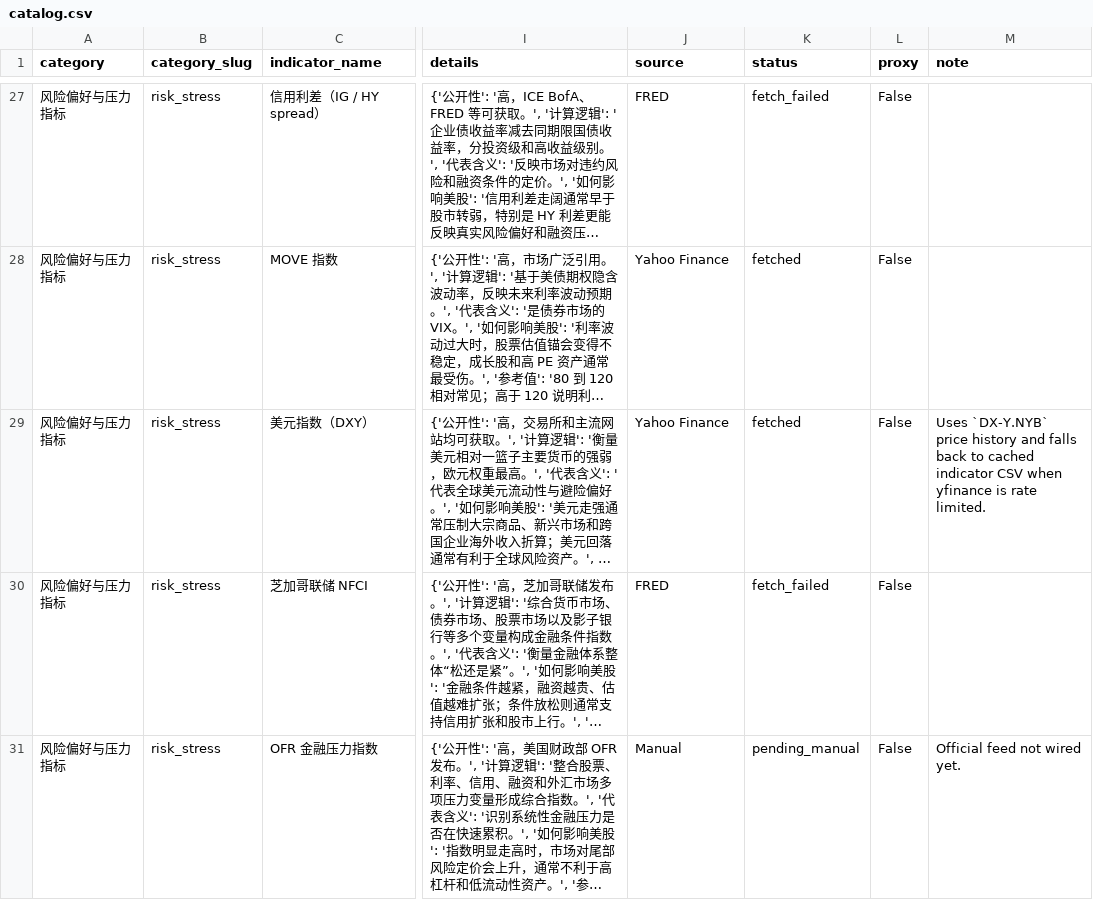
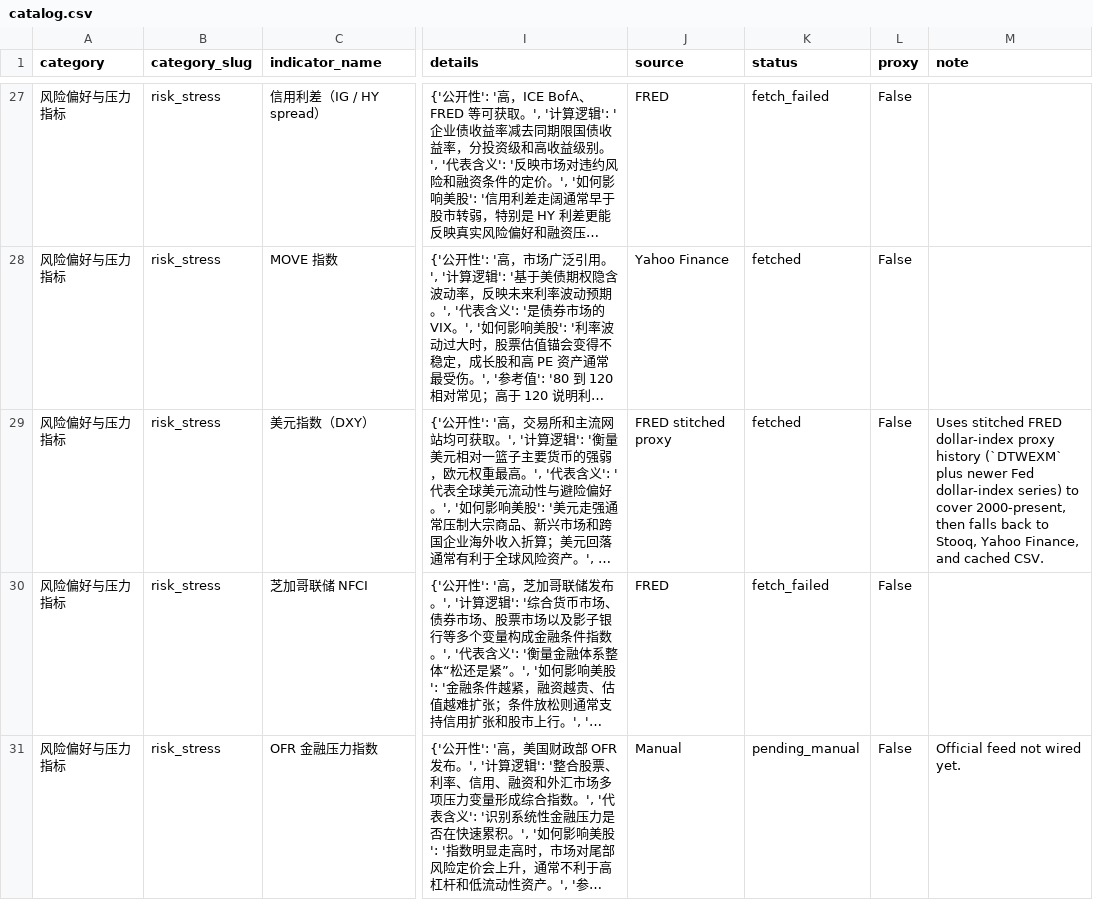
Before and after one commit to lolsd/stock_analyst, a CSV file: output/us_stock_indicators/catalog.csv, drawn as a sheet; only a part is shown, gaps mark what is left out; long unchanged cells end in …; the diff names each change by its address in the sheet, - before the commit and + after, or states it on an @@ line.

```diff
--- a/output/us_stock_indicators/catalog.csv
+++ b/output/us_stock_indicators/catalog.csv
-J29 (source): Yahoo Finance
+J29 (source): FRED stitched proxy
-M29 (note): Uses `DX-Y.NYB` price history and falls back to cached indicator CSV when yfinance is rate limited.
+M29 (note): Uses stitched FRED dollar-index proxy history (`DTWEXM` plus newer Fed dollar-index series) to cover 2000-present, then falls back to Stooq, Yahoo Finance, and cached CSV.
```
Also changed, not shown: 8 other files.
